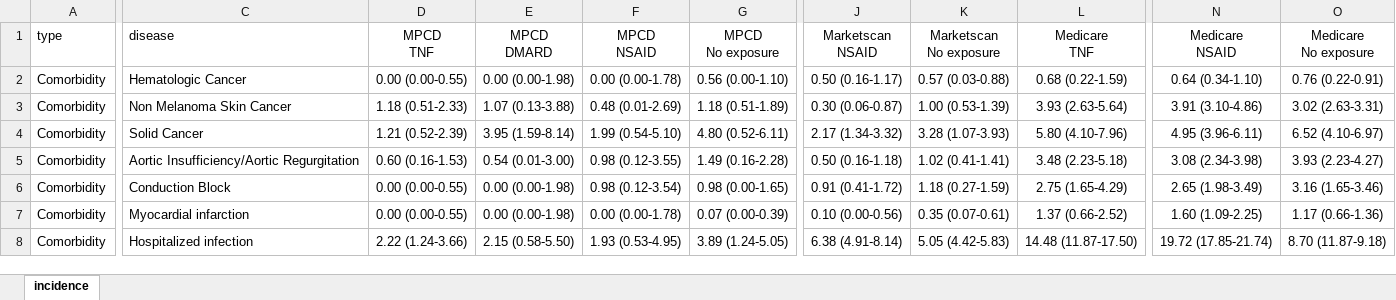
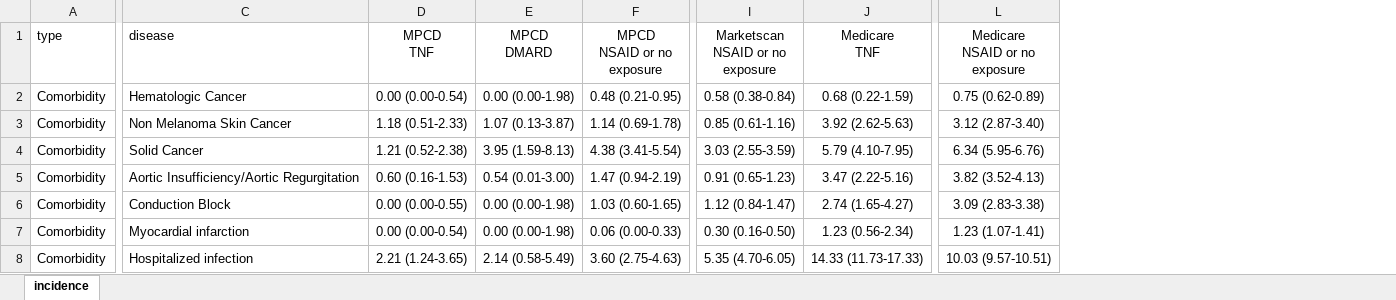
Before and after one commit to benjamin-chan/AS, an Excel workbook: data/processed/incidence.xlsx, sheet incidence, drawn as a sheet; only a part is shown, gaps mark what is left out; values as stored, in another font and other column widths than the file's, no borders; table styles not drawn; removed rows and columns are numbered as before the commit, all else as after; the diff covers the shown part only; the diff names each change by its address in the sheet, - before the commit and + after, or states it on an @@ line.

Commit message:
Build raw incidence table

```diff
--- a/data/processed/incidence.xlsx (sheet incidence)
+++ b/data/processed/incidence.xlsx (sheet incidence)
-column F (MPCD NSAID), rows 2-8: 0.00 (0.00-1.78) | 0.48 (0.01-2.69) | 1.99 (0.54-5.10) | 0.98 (0.12-3.55) | 0.98 (0.12-3.54) | 0.00 (0.00-1.78) | 1.93 (0.53-4.95)
-column G (MPCD No exposure), rows 2-8: 0.56 (0.00-1.10) | 1.18 (0.51-1.89) | 4.80 (0.52-6.11) | 1.49 (0.16-2.28) | 0.98 (0.00-1.65) | 0.07 (0.00-0.39) | 3.89 (1.24-5.05)
+column F (MPCD NSAID or no exposure), rows 2-8: 0.48 (0.21-0.95) | 1.14 (0.69-1.78) | 4.38 (3.41-5.54) | 1.47 (0.94-2.19) | 1.03 (0.60-1.65) | 0.06 (0.00-0.33) | 3.60 (2.75-4.63)
-column J (Marketscan NSAID), rows 2-8: 0.50 (0.16-1.17) | 0.30 (0.06-0.87) | 2.17 (1.34-3.32) | 0.50 (0.16-1.18) | 0.91 (0.41-1.72) | 0.10 (0.00-0.56) | 6.38 (4.91-8.14)
-column K (Marketscan No exposure), rows 2-8: 0.57 (0.03-0.88) | 1.00 (0.53-1.39) | 3.28 (1.07-3.93) | 1.02 (0.41-1.41) | 1.18 (0.27-1.59) | 0.35 (0.07-0.61) | 5.05 (4.42-5.83)
+column I (Marketscan NSAID or no exposure), rows 2-8: 0.58 (0.38-0.84) | 0.85 (0.61-1.16) | 3.03 (2.55-3.59) | 0.91 (0.65-1.23) | 1.12 (0.84-1.47) | 0.30 (0.16-0.50) | 5.35 (4.70-6.05)
-column N (Medicare NSAID), rows 2-8: 0.64 (0.34-1.10) | 3.91 (3.10-4.86) | 4.95 (3.96-6.11) | 3.08 (2.34-3.98) | 2.65 (1.98-3.49) | 1.60 (1.09-2.25) | 19.72 (17.85-21.74)
-column O (Medicare No exposure), rows 2-8: 0.76 (0.22-0.91) | 3.02 (2.63-3.31) | 6.52 (4.10-6.97) | 3.93 (2.23-4.27) | 3.16 (1.65-3.46) | 1.17 (0.66-1.36) | 8.70 (11.87-9.18)
+column L (Medicare NSAID or no exposure), rows 2-8: 0.75 (0.62-0.89) | 3.12 (2.87-3.40) | 6.34 (5.95-6.76) | 3.82 (3.52-4.13) | 3.09 (2.83-3.38) | 1.23 (1.07-1.41) | 10.03 (9.57-10.51)
-D2 (MPCD TNF): 0.00 (0.00-0.55)
+D2 (MPCD TNF): 0.00 (0.00-0.54)
-E3 (MPCD DMARD): 1.07 (0.13-3.88)
+E3 (MPCD DMARD): 1.07 (0.13-3.87)
-J3 (Medicare TNF): 3.93 (2.63-5.64)
+J3 (Medicare TNF): 3.92 (2.62-5.63)
-D4 (MPCD TNF): 1.21 (0.52-2.39)
+D4 (MPCD TNF): 1.21 (0.52-2.38)
-E4 (MPCD DMARD): 3.95 (1.59-8.14)
+E4 (MPCD DMARD): 3.95 (1.59-8.13)
-J4 (Medicare TNF): 5.80 (4.10-7.96)
+J4 (Medicare TNF): 5.79 (4.10-7.95)
-J5 (Medicare TNF): 3.48 (2.23-5.18)
+J5 (Medicare TNF): 3.47 (2.22-5.16)
-J6 (Medicare TNF): 2.75 (1.65-4.29)
+J6 (Medicare TNF): 2.74 (1.65-4.27)
-D7 (MPCD TNF): 0.00 (0.00-0.55)
+D7 (MPCD TNF): 0.00 (0.00-0.54)
-J7 (Medicare TNF): 1.37 (0.66-2.52)
+J7 (Medicare TNF): 1.23 (0.56-2.34)
-D8 (MPCD TNF): 2.22 (1.24-3.66)
+D8 (MPCD TNF): 2.21 (1.24-3.65)
-E8 (MPCD DMARD): 2.15 (0.58-5.50)
+E8 (MPCD DMARD): 2.14 (0.58-5.49)
-J8 (Medicare TNF): 14.48 (11.87-17.50)
+J8 (Medicare TNF): 14.33 (11.73-17.33)
```
Also changed, not shown: 43 edited cells elsewhere in this sheet, 2 other files.
